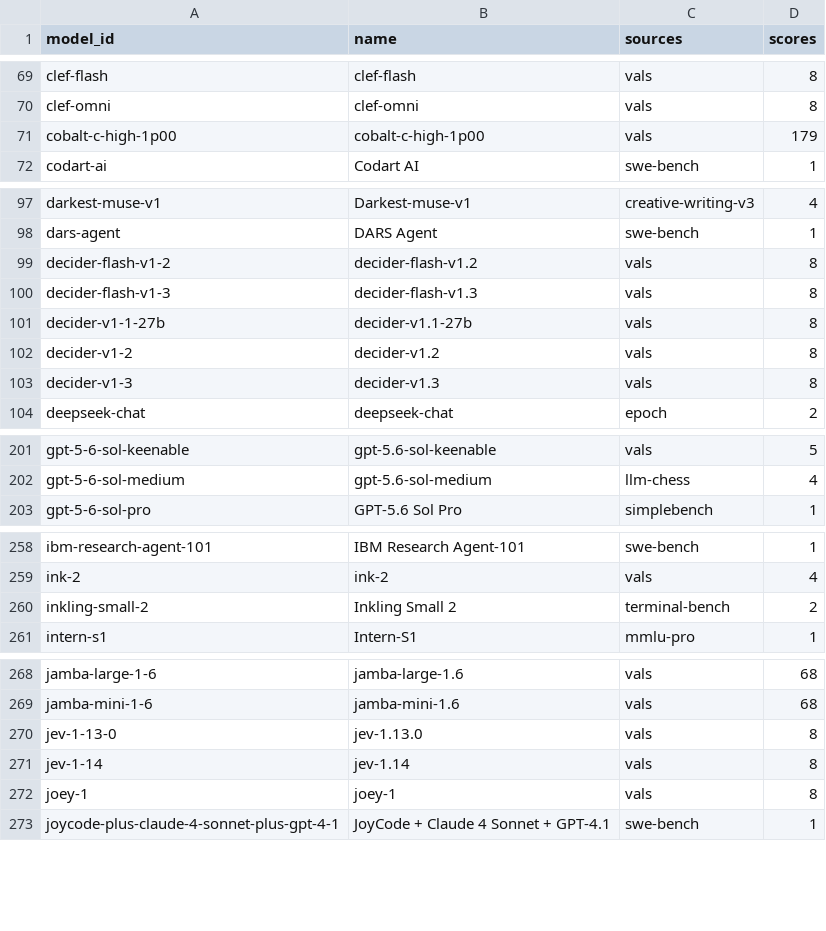
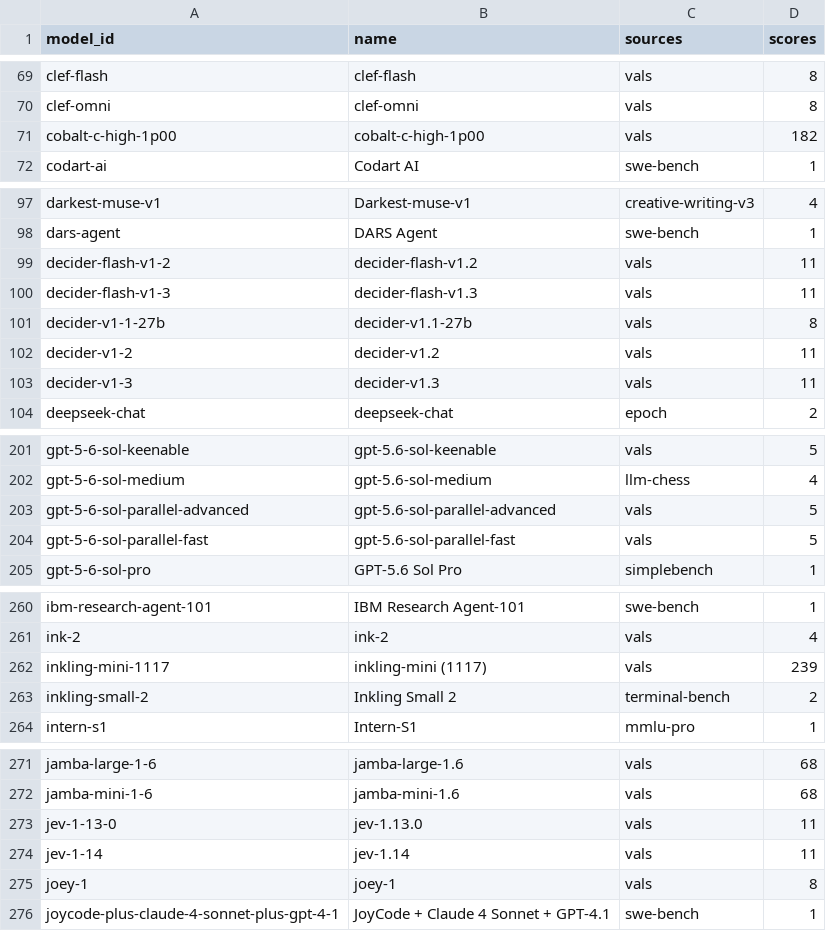
Before and after one commit to jshahbazi/llmbench, a CSV file: data/resolved/unlisted.csv, drawn as a sheet; only a part is shown, gaps mark what is left out; the diff covers the shown part only.

```diff
--- a/data/resolved/unlisted.csv
+++ b/data/resolved/unlisted.csv
@@ -70,3 +70,3 @@ clef-flash,clef-flash,vals,8
 clef-omni,clef-omni,vals,8
-cobalt-c-high-1p00,cobalt-c-high-1p00,vals,179
+cobalt-c-high-1p00,cobalt-c-high-1p00,vals,182
 codart-ai,Codart AI,swe-bench,1
@@ -98,7 +98,7 @@ darkest-muse-v1,Darkest-muse-v1,creative-writing-v3,4
 dars-agent,DARS Agent,swe-bench,1
-decider-flash-v1-2,decider-flash-v1.2,vals,8
-decider-flash-v1-3,decider-flash-v1.3,vals,8
+decider-flash-v1-2,decider-flash-v1.2,vals,11
+decider-flash-v1-3,decider-flash-v1.3,vals,11
 decider-v1-1-27b,decider-v1.1-27b,vals,8
-decider-v1-2,decider-v1.2,vals,8
-decider-v1-3,decider-v1.3,vals,8
+decider-v1-2,decider-v1.2,vals,11
+decider-v1-3,decider-v1.3,vals,11
 deepseek-chat,deepseek-chat,epoch,2
@@ -202,2 +202,4 @@ gpt-5-6-sol-keenable,gpt-5.6-sol-keenable,vals,5
 gpt-5-6-sol-medium,gpt-5.6-sol-medium,llm-chess,4
+gpt-5-6-sol-parallel-advanced,gpt-5.6-sol-parallel-advanced,vals,5
+gpt-5-6-sol-parallel-fast,gpt-5.6-sol-parallel-fast,vals,5
 gpt-5-6-sol-pro,GPT-5.6 Sol Pro,simplebench,1
@@ -259,2 +261,3 @@ ibm-research-agent-101,IBM Research Agent-101,swe-bench,1
 ink-2,ink-2,vals,4
+inkling-mini-1117,inkling-mini (1117),vals,239
 inkling-small-2,Inkling Small 2,terminal-bench,2
@@ -269,4 +272,4 @@ jamba-large-1-6,jamba-large-1.6,vals,68
 jamba-mini-1-6,jamba-mini-1.6,vals,68
-jev-1-13-0,jev-1.13.0,vals,8
-jev-1-14,jev-1.14,vals,8
+jev-1-13-0,jev-1.13.0,vals,11
+jev-1-14,jev-1.14,vals,11
 joey-1,joey-1,vals,8
```
Also changed, not shown: 2 edited cells elsewhere in this file, data/reports/unmatched.csv, data/resolved/aliases.csv, 16 other files.
